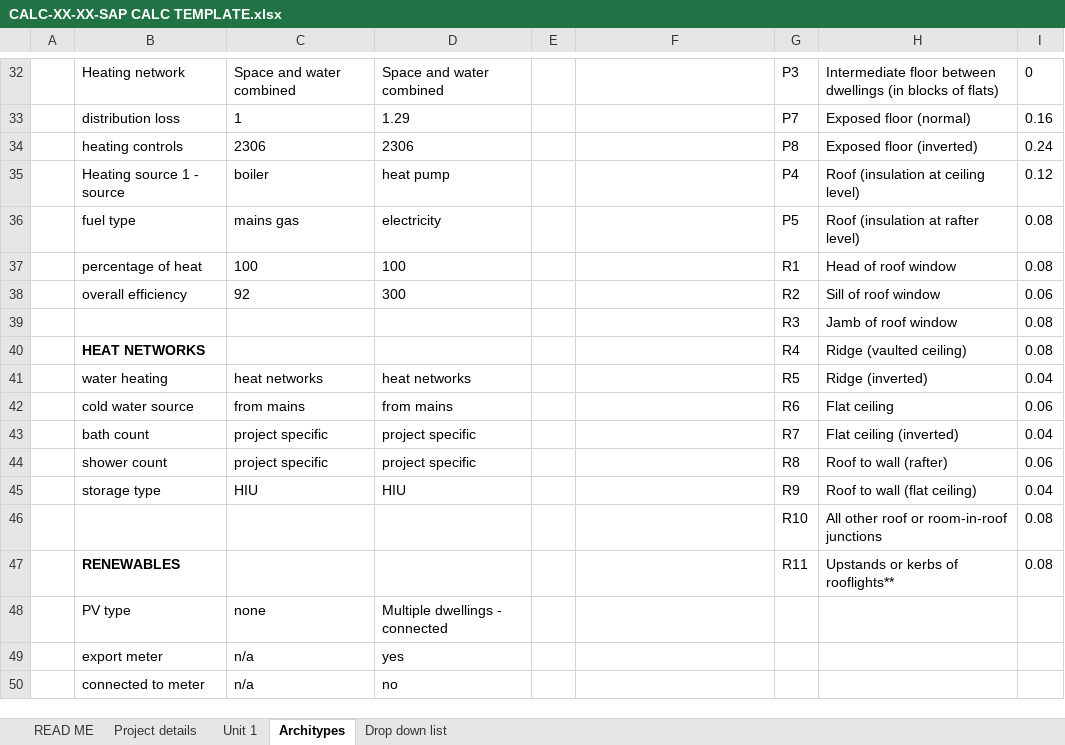
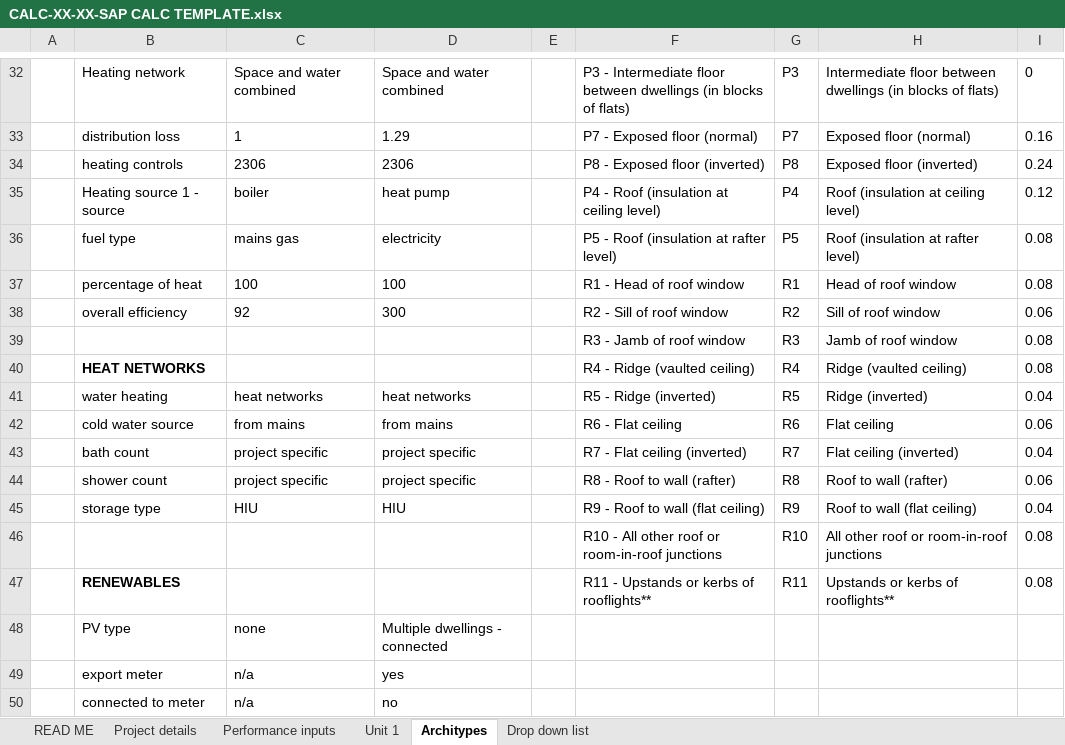
Before and after one commit to HoareLea/SAP_XML_Generator, an Excel workbook: CALC-XX-XX-SAP CALC TEMPLATE.xlsx, sheet Architypes, drawn as a sheet; only a part is shown, gaps mark what is left out; values as stored, in another font and other column widths than the file's, no borders; charts and pictures not drawn; the diff covers the shown part only; the diff names each change by its address in the sheet, - before the commit and + after, or states it on an @@ line.

```diff
--- a/CALC-XX-XX-SAP CALC TEMPLATE.xlsx (sheet Architypes)
+++ b/CALC-XX-XX-SAP CALC TEMPLATE.xlsx (sheet Architypes)
+sheet tab: Performance inputs
-F32: (empty)
+F32: P3 - Intermediate floor between dwellings (in blocks of flats)
-F33: (empty)
+F33: P7 - Exposed floor (normal)
-F34: (empty)
+F34: P8 - Exposed floor (inverted)
-F35: (empty)
+F35: P4 - Roof (insulation at ceiling level)
-F36: (empty)
+F36: P5 - Roof (insulation at rafter level)
-F37: (empty)
+F37: R1 - Head of roof window
-F38: (empty)
+F38: R2 - Sill of roof window
-F39: (empty)
+F39: R3 - Jamb of roof window
-F40: (empty)
+F40: R4 - Ridge (vaulted ceiling)
-F41: (empty)
+F41: R5 - Ridge (inverted)
-F42: (empty)
+F42: R6 - Flat ceiling
-F43: (empty)
+F43: R7 - Flat ceiling (inverted)
-F44: (empty)
+F44: R8 - Roof to wall (rafter)
-F45: (empty)
+F45: R9 - Roof to wall (flat ceiling)
-F46: (empty)
+F46: R10 - All other roof or room-in-roof junctions
-F47: (empty)
+F47: R11 - Upstands or kerbs of rooflights**
```
Also changed, not shown: 28 edited cells elsewhere in this sheet, sheet Unit 1, sheet Drop down list, sheet READ ME, charts or pictures, 1 other file.
